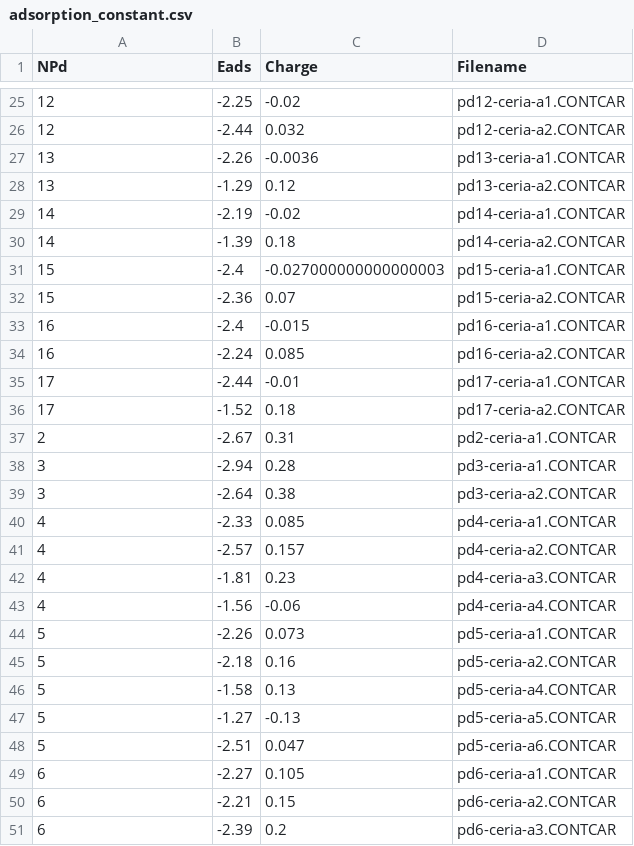
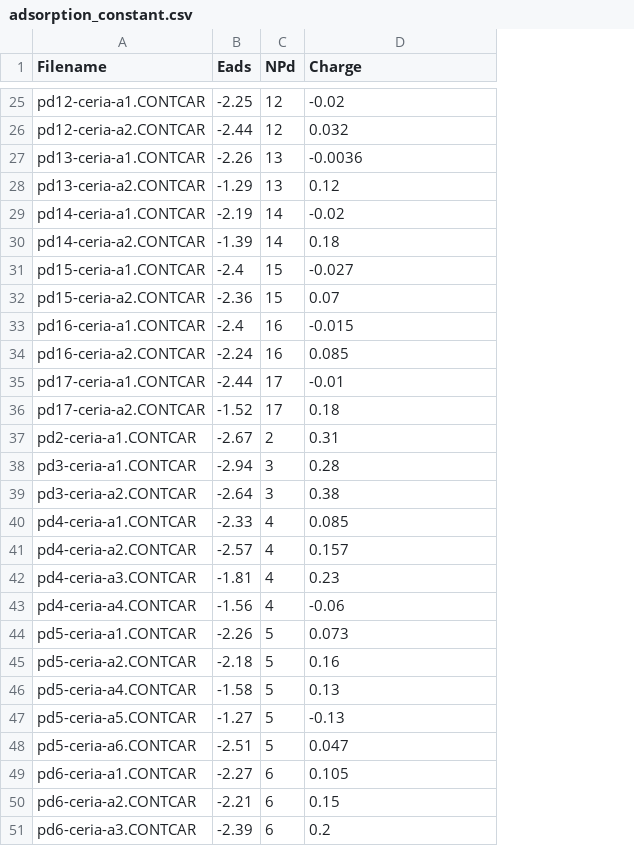
Before and after one commit to xzong0619/Pdn-Dynamics-Model, a CSV file: CO-adsorption/pool/adsorption_constant.csv, drawn as a sheet; only a part is shown, gaps mark what is left out; removed rows and columns are numbered as before the commit, all else as after; the diff covers the shown part only; the diff names each change by its address in the sheet, - before the commit and + after, or states it on an @@ line.

```diff
--- a/CO-adsorption/pool/adsorption_constant.csv
+++ b/CO-adsorption/pool/adsorption_constant.csv
+column C (NPd), rows 25-30: 12 | 12 | 13 | 13 | 14 | 14; rows 32-51: 15 | 16 | 16 | 17 | 17 | 2 | 3 | 3 | 4 | 4 | 4 | 4 | 5 | 5 | 5 | 5 | 5 | 6 | 6 | 6
-column D (Filename), rows 25-30: pd12-ceria-a1.CONTCAR | pd12-ceria-a2.CONTCAR | pd13-ceria-a1.CONTCAR | pd13-ceria-a2.CONTCAR | pd14-ceria-a1.CONTCAR | pd14-ceria-a2.CONTCAR; rows 32-51: pd15-ceria-a2.CONTCAR | pd16-ceria-a1.CONTCAR | pd16-ceria-a2.CONTCAR | pd17-ceria-a1.CONTCAR | pd17-ceria-a2.CONTCAR | pd2-ceria-a1.CONTCAR | pd3-ceria-a1.CONTCAR | pd3-ceria-a2.CONTCAR | pd4-ceria-a1.CONTCAR | pd4-ceria-a2.CONTCAR | pd4-ceria-a3.CONTCAR | pd4-ceria-a4.CONTCAR | pd5-ceria-a1.CONTCAR | pd5-ceria-a2.CONTCAR | pd5-ceria-a4.CONTCAR | pd5-ceria-a5.CONTCAR | pd5-ceria-a6.CONTCAR | pd6-ceria-a1.CONTCAR | pd6-ceria-a2.CONTCAR | pd6-ceria-a3.CONTCAR
-A1: NPd
+A1: Filename
-A25 (Filename): 12
+A25 (Filename): pd12-ceria-a1.CONTCAR
-A26 (Filename): 12
+A26 (Filename): pd12-ceria-a2.CONTCAR
-A27 (Filename): 13
+A27 (Filename): pd13-ceria-a1.CONTCAR
-A28 (Filename): 13
+A28 (Filename): pd13-ceria-a2.CONTCAR
-A29 (Filename): 14
+A29 (Filename): pd14-ceria-a1.CONTCAR
-A30 (Filename): 14
+A30 (Filename): pd14-ceria-a2.CONTCAR
-row 31: 15 | -2.4 | -0.027000000000000003 | pd15-ceria-a1.CONTCAR
+row 31: pd15-ceria-a1.CONTCAR | -2.4 | 15 | -0.027
-A32 (Filename): 15
+A32 (Filename): pd15-ceria-a2.CONTCAR
-A33 (Filename): 16
+A33 (Filename): pd16-ceria-a1.CONTCAR
-A34 (Filename): 16
+A34 (Filename): pd16-ceria-a2.CONTCAR
-A35 (Filename): 17
+A35 (Filename): pd17-ceria-a1.CONTCAR
-A36 (Filename): 17
+A36 (Filename): pd17-ceria-a2.CONTCAR
-A37 (Filename): 2
+A37 (Filename): pd2-ceria-a1.CONTCAR
-A38 (Filename): 3
+A38 (Filename): pd3-ceria-a1.CONTCAR
-A39 (Filename): 3
+A39 (Filename): pd3-ceria-a2.CONTCAR
-A40 (Filename): 4
+A40 (Filename): pd4-ceria-a1.CONTCAR
-A41 (Filename): 4
+A41 (Filename): pd4-ceria-a2.CONTCAR
-A42 (Filename): 4
+A42 (Filename): pd4-ceria-a3.CONTCAR
-A43 (Filename): 4
+A43 (Filename): pd4-ceria-a4.CONTCAR
-A44 (Filename): 5
+A44 (Filename): pd5-ceria-a1.CONTCAR
-A45 (Filename): 5
+A45 (Filename): pd5-ceria-a2.CONTCAR
-A46 (Filename): 5
+A46 (Filename): pd5-ceria-a4.CONTCAR
-A47 (Filename): 5
+A47 (Filename): pd5-ceria-a5.CONTCAR
-A48 (Filename): 5
+A48 (Filename): pd5-ceria-a6.CONTCAR
-A49 (Filename): 6
+A49 (Filename): pd6-ceria-a1.CONTCAR
-A50 (Filename): 6
+A50 (Filename): pd6-ceria-a2.CONTCAR
-A51 (Filename): 6
+A51 (Filename): pd6-ceria-a3.CONTCAR
```
Also changed, not shown: 9 added rows, 9 removed rows and 29 edited cells elsewhere in this file, 4 other files.
